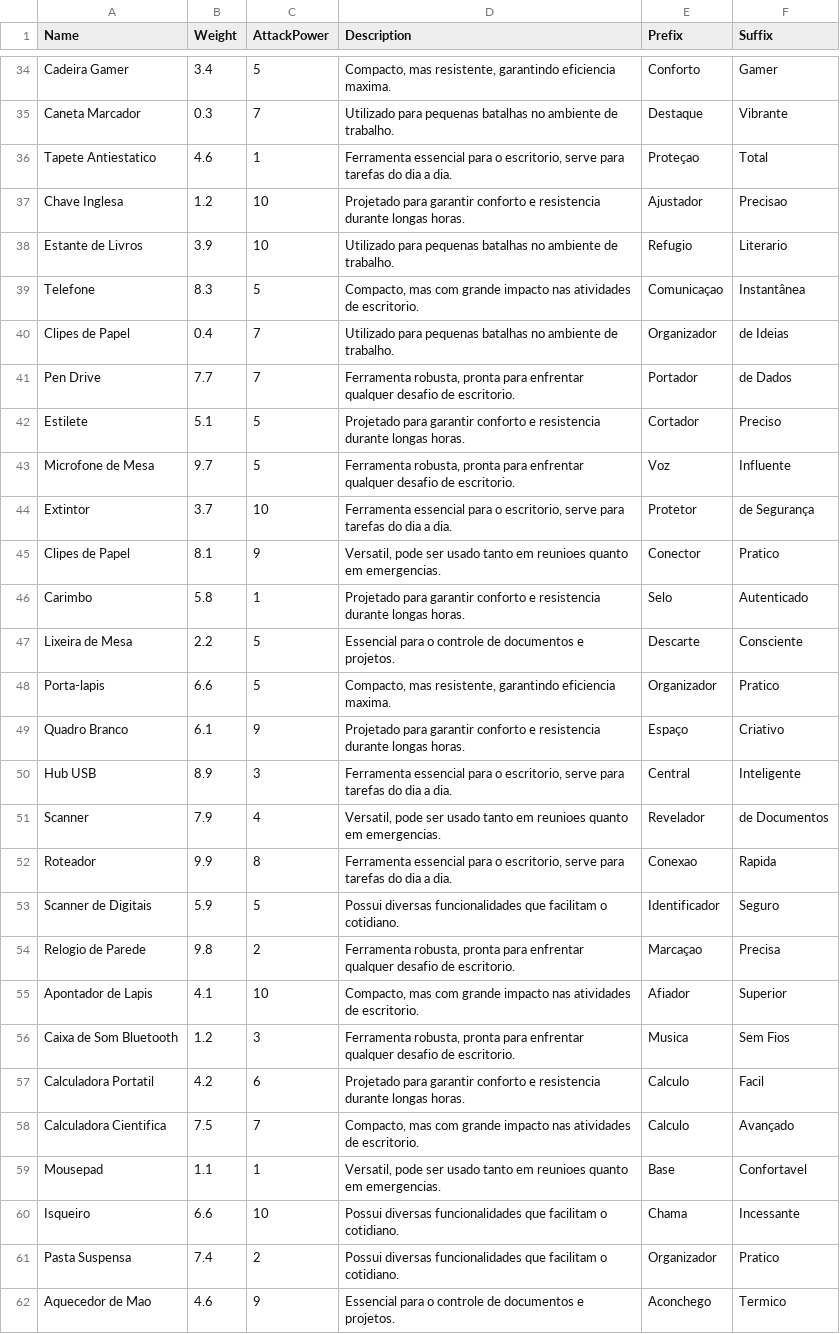
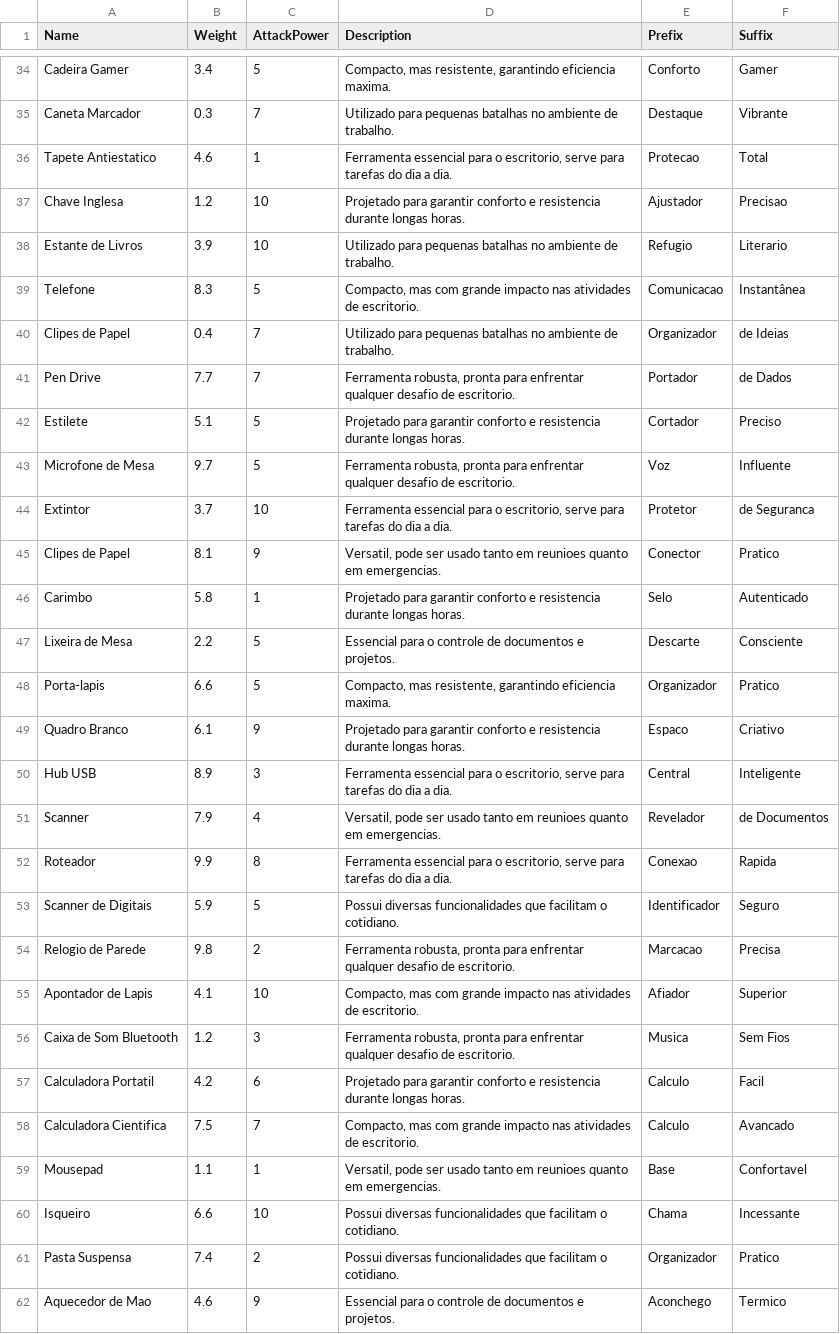
Before and after one commit to matheusrss/clt-quest-game, a CSV file: src/data/clt.weapon.csv, drawn as a sheet; only a part is shown, gaps mark what is left out; the diff covers the shown part only.

```diff
--- a/src/data/clt.weapon.csv
+++ b/src/data/clt.weapon.csv
@@ -35,6 +35,6 @@ Cadeira Gamer,3.4,5,"Compacto, mas resistente, garantindo eficiencia maxima.","C
 Caneta Marcador,0.3,7,"Utilizado para pequenas batalhas no ambiente de trabalho.","Destaque","Vibrante"
-Tapete Antiestatico,4.6,1,"Ferramenta essencial para o escritorio, serve para tarefas do dia a dia.","Proteçao","Total"
+Tapete Antiestatico,4.6,1,"Ferramenta essencial para o escritorio, serve para tarefas do dia a dia.","Protecao","Total"
 Chave Inglesa,1.2,10,"Projetado para garantir conforto e resistencia durante longas horas.","Ajustador","Precisao"
 Estante de Livros,3.9,10,"Utilizado para pequenas batalhas no ambiente de trabalho.","Refugio","Literario"
-Telefone,8.3,5,"Compacto, mas com grande impacto nas atividades de escritorio.","Comunicaçao","Instantânea"
+Telefone,8.3,5,"Compacto, mas com grande impacto nas atividades de escritorio.","Comunicacao","Instantânea"
 Clipes de Papel,0.4,7,"Utilizado para pequenas batalhas no ambiente de trabalho.","Organizador","de Ideias"
@@ -43,3 +43,3 @@ Estilete,5.1,5,"Projetado para garantir conforto e resistencia durante longas ho
 Microfone de Mesa,9.7,5,"Ferramenta robusta, pronta para enfrentar qualquer desafio de escritorio.","Voz","Influente"
-Extintor,3.7,10,"Ferramenta essencial para o escritorio, serve para tarefas do dia a dia.","Protetor","de Segurança"
+Extintor,3.7,10,"Ferramenta essencial para o escritorio, serve para tarefas do dia a dia.","Protetor","de Seguranca"
 Clipes de Papel,8.1,9,"Versatil, pode ser usado tanto em reunioes quanto em emergencias.","Conector","Pratico"
@@ -48,3 +48,3 @@ Lixeira de Mesa,2.2,5,"Essencial para o controle de documentos e projetos.","Des
 Porta-lapis,6.6,5,"Compacto, mas resistente, garantindo eficiencia maxima.","Organizador","Pratico"
-Quadro Branco,6.1,9,"Projetado para garantir conforto e resistencia durante longas horas.","Espaço","Criativo"
+Quadro Branco,6.1,9,"Projetado para garantir conforto e resistencia durante longas horas.","Espaco","Criativo"
 Hub USB,8.9,3,"Ferramenta essencial para o escritorio, serve para tarefas do dia a dia.","Central","Inteligente"
@@ -53,3 +53,3 @@ Roteador,9.9,8,"Ferramenta essencial para o escritorio, serve para tarefas do di
 Scanner de Digitais,5.9,5,"Possui diversas funcionalidades que facilitam o cotidiano.","Identificador","Seguro"
-Relogio de Parede,9.8,2,"Ferramenta robusta, pronta para enfrentar qualquer desafio de escritorio.","Marcaçao","Precisa"
+Relogio de Parede,9.8,2,"Ferramenta robusta, pronta para enfrentar qualquer desafio de escritorio.","Marcacao","Precisa"
 Apontador de Lapis,4.1,10,"Compacto, mas com grande impacto nas atividades de escritorio.","Afiador","Superior"
@@ -57,3 +57,3 @@ Caixa de Som Bluetooth,1.2,3,"Ferramenta robusta, pronta para enfrentar qualquer
 Calculadora Portatil,4.2,6,"Projetado para garantir conforto e resistencia durante longas horas.","Calculo","Facil"
-Calculadora Cientifica,7.5,7,"Compacto, mas com grande impacto nas atividades de escritorio.","Calculo","Avançado"
+Calculadora Cientifica,7.5,7,"Compacto, mas com grande impacto nas atividades de escritorio.","Calculo","Avancado"
 Mousepad,1.1,1,"Versatil, pode ser usado tanto em reunioes quanto em emergencias.","Base","Confortavel"
```
Also changed, not shown: 12 edited cells elsewhere in this file, 1 other file.
